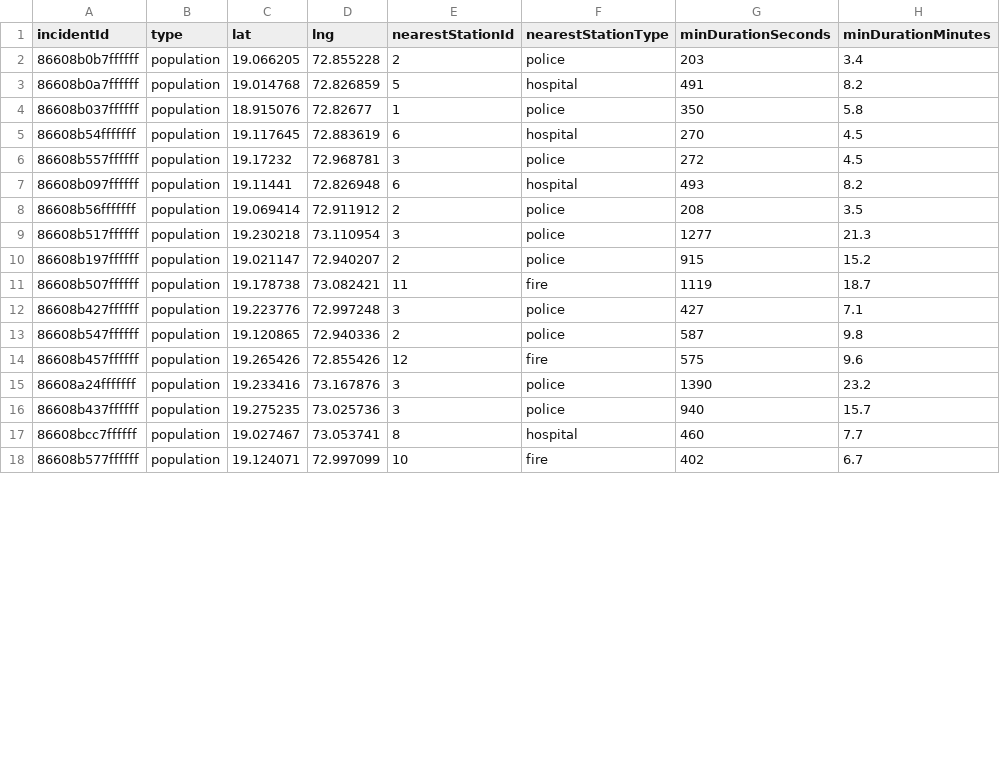
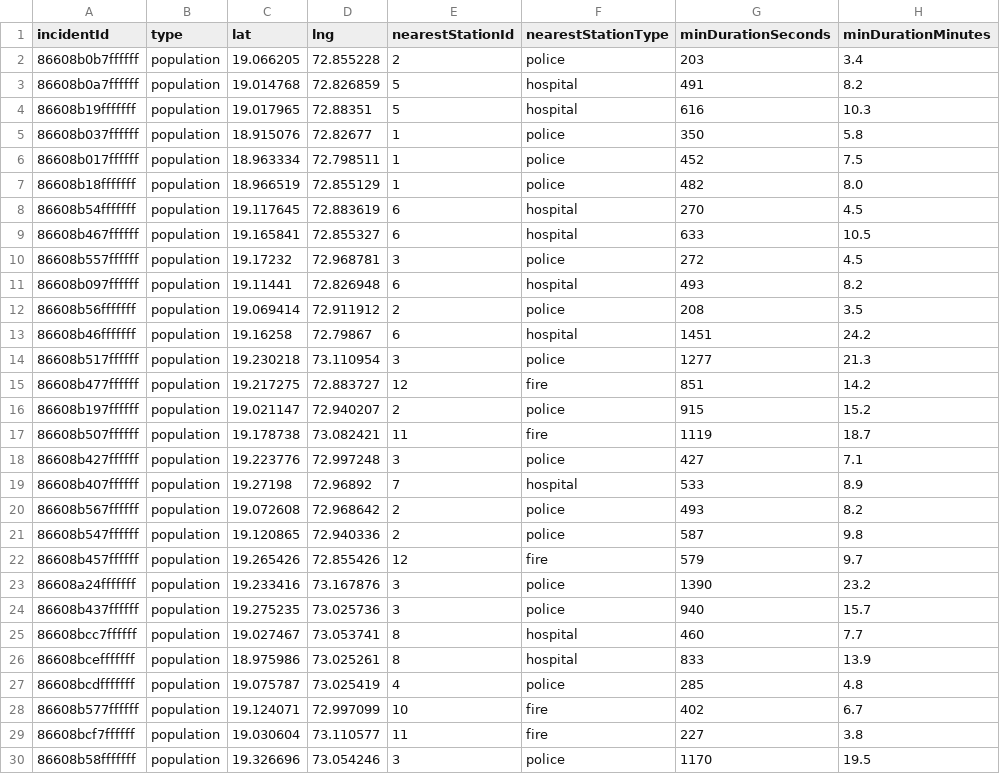
Before and after one commit to bhaskarbidyanta/urban-analytics, a CSV file: public/data/population-h3-with-access.csv, drawn as a sheet; only a part is shown; the diff covers the shown part only.

```diff
--- a/public/data/population-h3-with-access.csv
+++ b/public/data/population-h3-with-access.csv
@@ -3,4 +3,8 @@ incidentId,type,lat,lng,nearestStationId,nearestStationType,minDurationSeconds,m
 86608b0a7ffffff,population,19.014768,72.826859,5,hospital,491,8.2
+86608b19fffffff,population,19.017965,72.88351,5,hospital,616,10.3
 86608b037ffffff,population,18.915076,72.82677,1,police,350,5.8
+86608b017ffffff,population,18.963334,72.798511,1,police,452,7.5
+86608b18fffffff,population,18.966519,72.855129,1,police,482,8.0
 86608b54fffffff,population,19.117645,72.883619,6,hospital,270,4.5
+86608b467ffffff,population,19.165841,72.855327,6,hospital,633,10.5
 86608b557ffffff,population,19.17232,72.968781,3,police,272,4.5
@@ -8,3 +12,5 @@ incidentId,type,lat,lng,nearestStationId,nearestStationType,minDurationSeconds,m
 86608b56fffffff,population,19.069414,72.911912,2,police,208,3.5
+86608b46fffffff,population,19.16258,72.79867,6,hospital,1451,24.2
 86608b517ffffff,population,19.230218,73.110954,3,police,1277,21.3
+86608b477ffffff,population,19.217275,72.883727,12,fire,851,14.2
 86608b197ffffff,population,19.021147,72.940207,2,police,915,15.2
@@ -12,4 +18,6 @@ incidentId,type,lat,lng,nearestStationId,nearestStationType,minDurationSeconds,m
 86608b427ffffff,population,19.223776,72.997248,3,police,427,7.1
+86608b407ffffff,population,19.27198,72.96892,7,hospital,533,8.9
+86608b567ffffff,population,19.072608,72.968642,2,police,493,8.2
 86608b547ffffff,population,19.120865,72.940336,2,police,587,9.8
-86608b457ffffff,population,19.265426,72.855426,12,fire,575,9.6
+86608b457ffffff,population,19.265426,72.855426,12,fire,579,9.7
 86608a24fffffff,population,19.233416,73.167876,3,police,1390,23.2
@@ -17,2 +25,6 @@ incidentId,type,lat,lng,nearestStationId,nearestStationType,minDurationSeconds,m
 86608bcc7ffffff,population,19.027467,73.053741,8,hospital,460,7.7
+86608bcefffffff,population,18.975986,73.025261,8,hospital,833,13.9
+86608bcdfffffff,population,19.075787,73.025419,4,police,285,4.8
 86608b577ffffff,population,19.124071,72.997099,10,fire,402,6.7
+86608bcf7ffffff,population,19.030604,73.110577,11,fire,227,3.8
+86608b58fffffff,population,19.326696,73.054246,3,police,1170,19.5
```
Also changed, not shown: 8 added rows and 5 edited cells elsewhere in this file, public/data/population-h3.csv, 9 other files.
